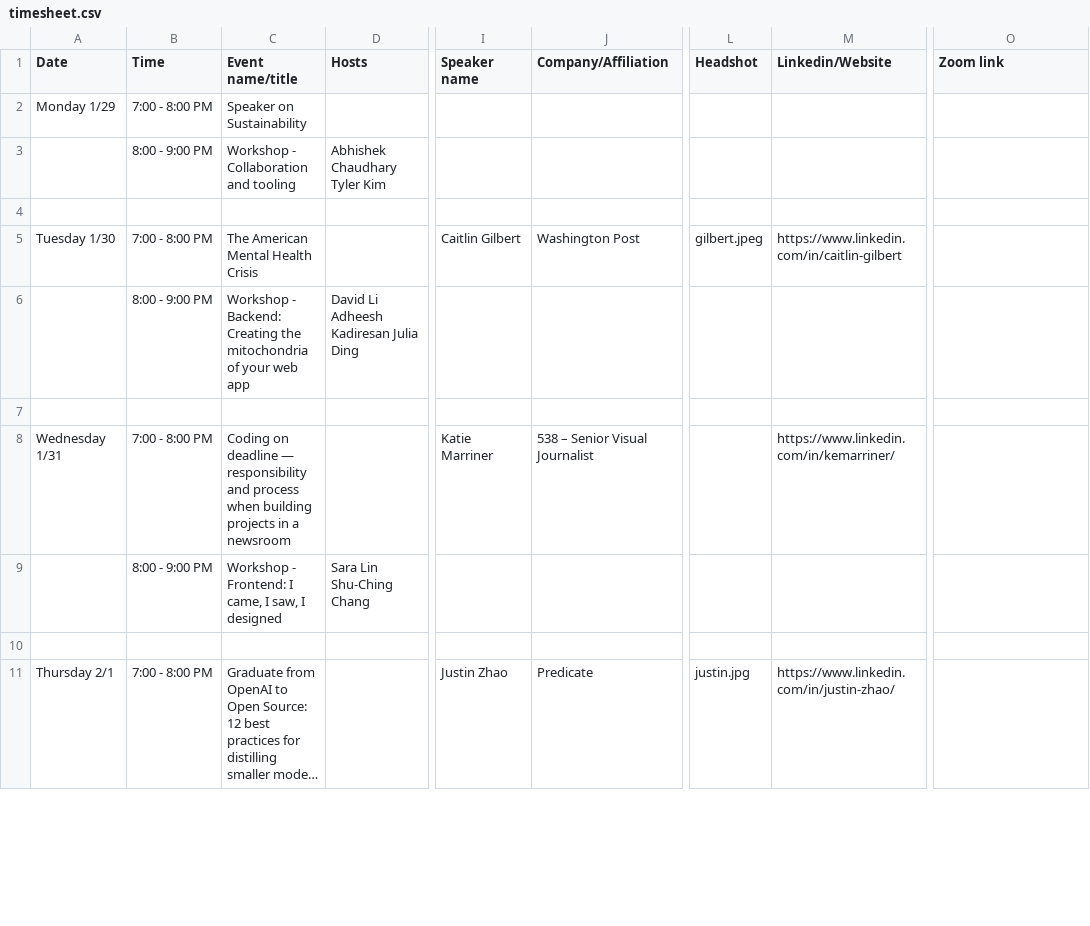
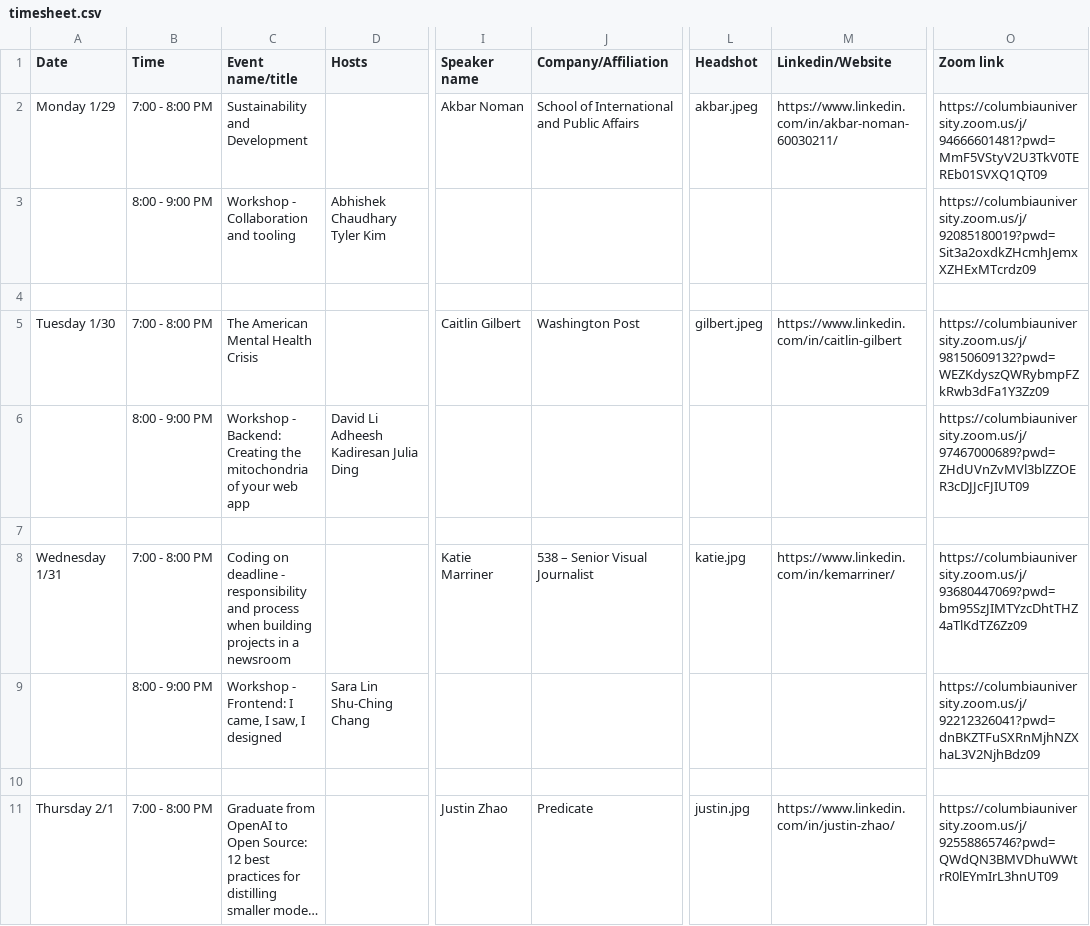
Before and after one commit to adicu/devfest-2024, a CSV file: data/timesheet.csv, drawn as a sheet; only a part is shown, gaps mark what is left out; long unchanged cells end in …; the diff covers the shown part only; the diff names each change by its address in the sheet, - before the commit and + after, or states it on an @@ line.

Commit message:
Added Zoom links

```diff
--- a/data/timesheet.csv
+++ b/data/timesheet.csv
-C2 (Event name/title): Speaker on Sustainability
+C2 (Event name/title): Sustainability and Development
-I2 (Speaker name): (empty)
+I2 (Speaker name): Akbar Noman
-J2 (Company/Affiliation): (empty)
+J2 (Company/Affiliation): School of International and Public Affairs
-L2 (Headshot): (empty)
+L2 (Headshot): akbar.jpeg
-M2 (Linkedin/Website): (empty)
+M2 (Linkedin/Website): https://www.linkedin.com/in/akbar-noman-60030211/
-O2 (Zoom link): (empty)
+O2 (Zoom link): https://columbiauniversity.zoom.us/j/94666601481?pwd=MmF5VStyV2U3TkV0TEREb01SVXQ1QT09
-O3 (Zoom link): (empty)
+O3 (Zoom link): https://columbiauniversity.zoom.us/j/92085180019?pwd=Sit3a2oxdkZHcmhJemxXZHExMTcrdz09
-O5 (Zoom link): (empty)
+O5 (Zoom link): https://columbiauniversity.zoom.us/j/98150609132?pwd=WEZKdyszQWRybmpFZkRwb3dFa1Y3Zz09
-O6 (Zoom link): (empty)
+O6 (Zoom link): https://columbiauniversity.zoom.us/j/97467000689?pwd=ZHdUVnZvMVl3blZZOER3cDJJcFJIUT09
-C8 (Event name/title): …on deadline — responsibility and…
+C8 (Event name/title): …on deadline - responsibility and…
-L8 (Headshot): (empty)
+L8 (Headshot): katie.jpg
-O8 (Zoom link): (empty)
+O8 (Zoom link): https://columbiauniversity.zoom.us/j/93680447069?pwd=bm95SzJIMTYzcDhtTHZ4aTlKdTZ6Zz09
-O9 (Zoom link): (empty)
+O9 (Zoom link): https://columbiauniversity.zoom.us/j/92212326041?pwd=dnBKZTFuSXRnMjhNZXhaL3V2NjhBdz09
-O11 (Zoom link): (empty)
+O11 (Zoom link): https://columbiauniversity.zoom.us/j/92558865746?pwd=QWdQN3BMVDhuWWtrR0lEYmIrL3hnUT09
```
Also changed, not shown: 5 edited cells elsewhere in this file, 3 other files.
